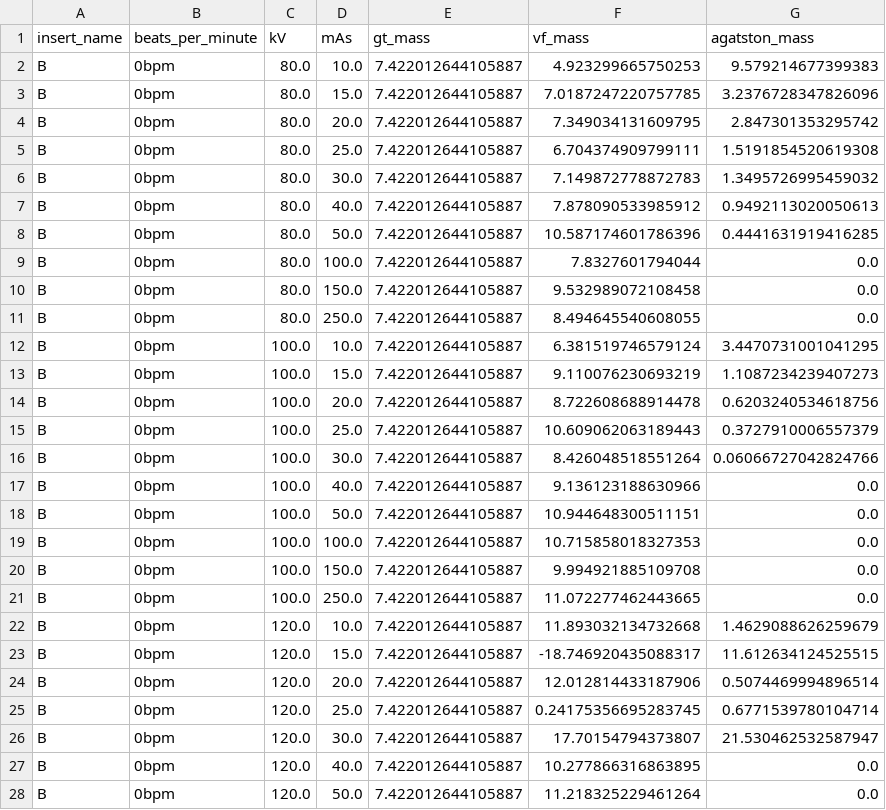
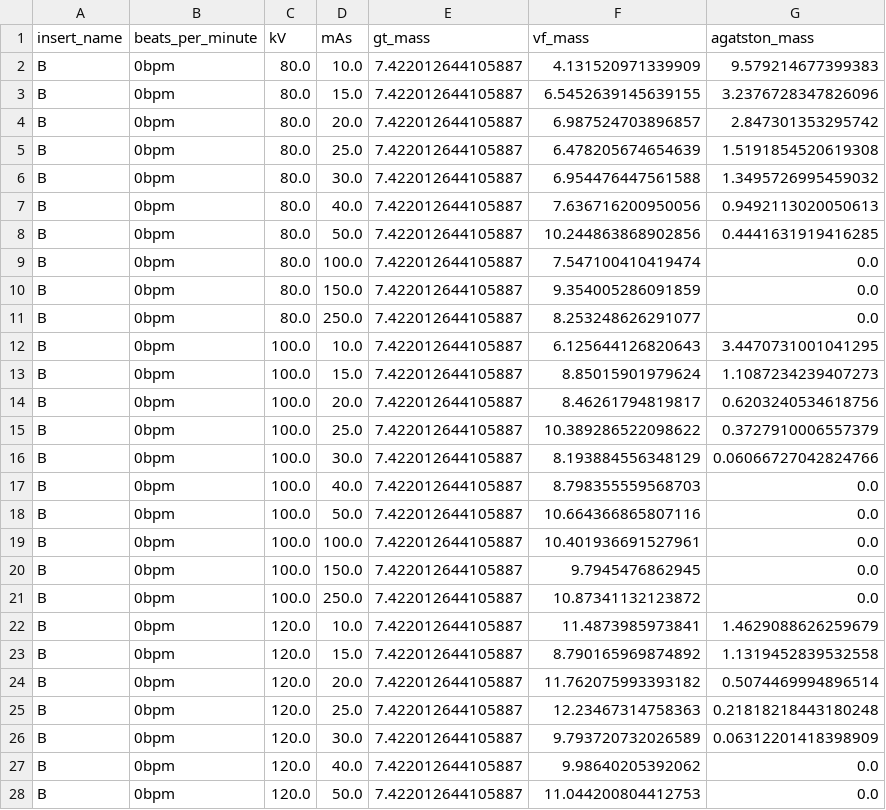
Before and after one commit to MolloiLab/cac-dose, a CSV file: data/B_0bpm.csv, drawn as a sheet; only a part is shown; the diff covers the shown part only.

```diff
--- a/data/B_0bpm.csv
+++ b/data/B_0bpm.csv
@@ -1,28 +1,28 @@
 insert_name,beats_per_minute,kV,mAs,gt_mass,vf_mass,agatston_mass
-B,0bpm,80.0,10.0,7.422012644105887,4.923299665750253,9.579214677399383
-B,0bpm,80.0,15.0,7.422012644105887,7.0187247220757785,3.2376728347826096
-B,0bpm,80.0,20.0,7.422012644105887,7.349034131609795,2.847301353295742
-B,0bpm,80.0,25.0,7.422012644105887,6.704374909799111,1.5191854520619308
-B,0bpm,80.0,30.0,7.422012644105887,7.149872778872783,1.3495726995459032
-B,0bpm,80.0,40.0,7.422012644105887,7.878090533985912,0.9492113020050613
-B,0bpm,80.0,50.0,7.422012644105887,10.587174601786396,0.4441631919416285
-B,0bpm,80.0,100.0,7.422012644105887,7.8327601794044,0.0
-B,0bpm,80.0,150.0,7.422012644105887,9.532989072108458,0.0
-B,0bpm,80.0,250.0,7.422012644105887,8.494645540608055,0.0
-B,0bpm,100.0,10.0,7.422012644105887,6.381519746579124,3.4470731001041295
-B,0bpm,100.0,15.0,7.422012644105887,9.110076230693219,1.1087234239407273
-B,0bpm,100.0,20.0,7.422012644105887,8.722608688914478,0.6203240534618756
-B,0bpm,100.0,25.0,7.422012644105887,10.609062063189443,0.3727910006557379
-B,0bpm,100.0,30.0,7.422012644105887,8.426048518551264,0.06066727042824766
-B,0bpm,100.0,40.0,7.422012644105887,9.136123188630966,0.0
-B,0bpm,100.0,50.0,7.422012644105887,10.944648300511151,0.0
-B,0bpm,100.0,100.0,7.422012644105887,10.715858018327353,0.0
-B,0bpm,100.0,150.0,7.422012644105887,9.994921885109708,0.0
-B,0bpm,100.0,250.0,7.422012644105887,11.072277462443665,0.0
-B,0bpm,120.0,10.0,7.422012644105887,11.893032134732668,1.4629088626259679
-B,0bpm,120.0,15.0,7.422012644105887,-18.746920435088317,11.612634124525515
-B,0bpm,120.0,20.0,7.422012644105887,12.012814433187906,0.5074469994896514
-B,0bpm,120.0,25.0,7.422012644105887,0.24175356695283745,0.6771539780104714
-B,0bpm,120.0,30.0,7.422012644105887,17.70154794373807,21.530462532587947
-B,0bpm,120.0,40.0,7.422012644105887,10.277866316863895,0.0
-B,0bpm,120.0,50.0,7.422012644105887,11.218325229461264,0.0
+B,0bpm,80.0,10.0,7.422012644105887,4.131520971339909,9.579214677399383
+B,0bpm,80.0,15.0,7.422012644105887,6.5452639145639155,3.2376728347826096
+B,0bpm,80.0,20.0,7.422012644105887,6.987524703896857,2.847301353295742
+B,0bpm,80.0,25.0,7.422012644105887,6.478205674654639,1.5191854520619308
+B,0bpm,80.0,30.0,7.422012644105887,6.954476447561588,1.3495726995459032
+B,0bpm,80.0,40.0,7.422012644105887,7.636716200950056,0.9492113020050613
+B,0bpm,80.0,50.0,7.422012644105887,10.244863868902856,0.4441631919416285
+B,0bpm,80.0,100.0,7.422012644105887,7.547100410419474,0.0
+B,0bpm,80.0,150.0,7.422012644105887,9.354005286091859,0.0
+B,0bpm,80.0,250.0,7.422012644105887,8.253248626291077,0.0
+B,0bpm,100.0,10.0,7.422012644105887,6.125644126820643,3.4470731001041295
+B,0bpm,100.0,15.0,7.422012644105887,8.85015901979624,1.1087234239407273
+B,0bpm,100.0,20.0,7.422012644105887,8.46261794819817,0.6203240534618756
+B,0bpm,100.0,25.0,7.422012644105887,10.389286522098622,0.3727910006557379
+B,0bpm,100.0,30.0,7.422012644105887,8.193884556348129,0.06066727042824766
+B,0bpm,100.0,40.0,7.422012644105887,8.798355559568703,0.0
+B,0bpm,100.0,50.0,7.422012644105887,10.664366865807116,0.0
+B,0bpm,100.0,100.0,7.422012644105887,10.401936691527961,0.0
+B,0bpm,100.0,150.0,7.422012644105887,9.7945476862945,0.0
+B,0bpm,100.0,250.0,7.422012644105887,10.87341132123872,0.0
+B,0bpm,120.0,10.0,7.422012644105887,11.4873985973841,1.4629088626259679
+B,0bpm,120.0,15.0,7.422012644105887,8.790165969874892,1.1319452839532558
+B,0bpm,120.0,20.0,7.422012644105887,11.762075993393182,0.5074469994896514
+B,0bpm,120.0,25.0,7.422012644105887,12.23467314758363,0.21818218443180248
+B,0bpm,120.0,30.0,7.422012644105887,9.793720732026589,0.06312201418398909
+B,0bpm,120.0,40.0,7.422012644105887,9.98640205392062,0.0
+B,0bpm,120.0,50.0,7.422012644105887,11.044200804412753,0.0
```
Also changed, not shown: 3 edited cells elsewhere in this file, data/A_0bpm.csv, data/F_0bpm.csv, 4 other files.
